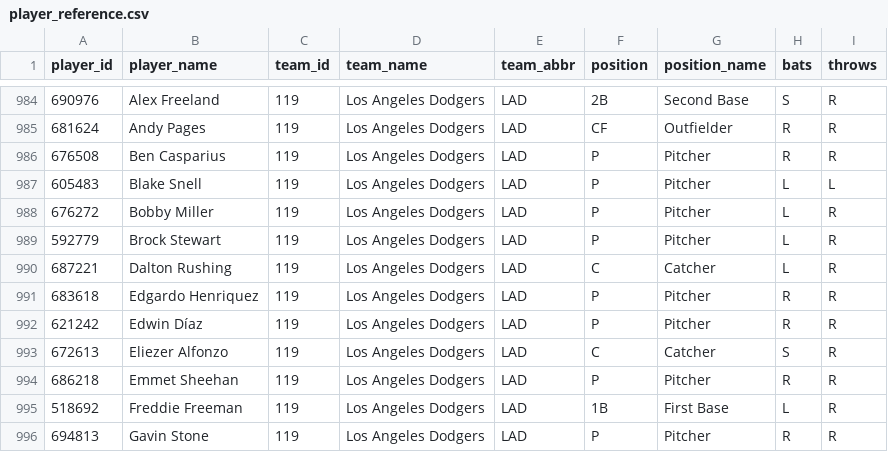
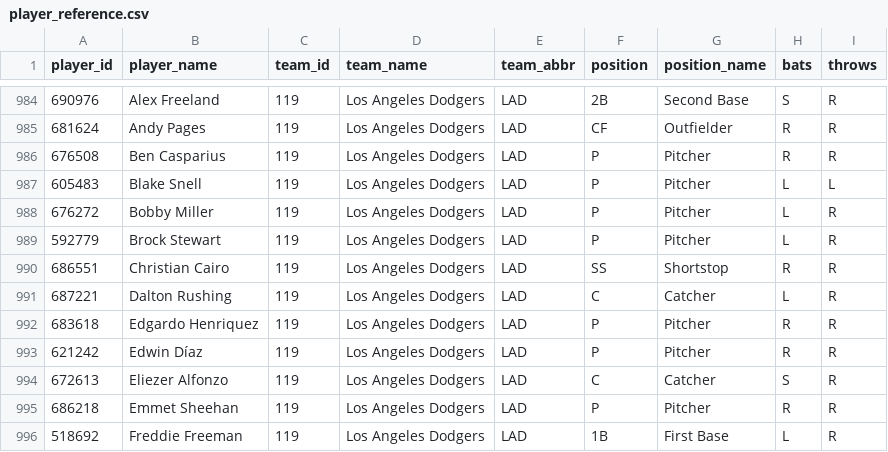
Before and after one commit to dylhauck/alpha-wagerz-model, a CSV file: data/reference/mlb/player_reference.csv, drawn as a sheet; only a part is shown, gaps mark what is left out; the shorter side is filled out with more unchanged rows.

```diff
--- a/data/reference/mlb/player_reference.csv
+++ b/data/reference/mlb/player_reference.csv
@@ -989,2 +989,3 @@ player_id,player_name,team_id,team_name,team_abbr,position,position_name,bats,th
 592779,Brock Stewart,119,Los Angeles Dodgers,LAD,P,Pitcher,L,R
+686551,Christian Cairo,119,Los Angeles Dodgers,LAD,SS,Shortstop,R,R
 687221,Dalton Rushing,119,Los Angeles Dodgers,LAD,C,Catcher,L,R
```
